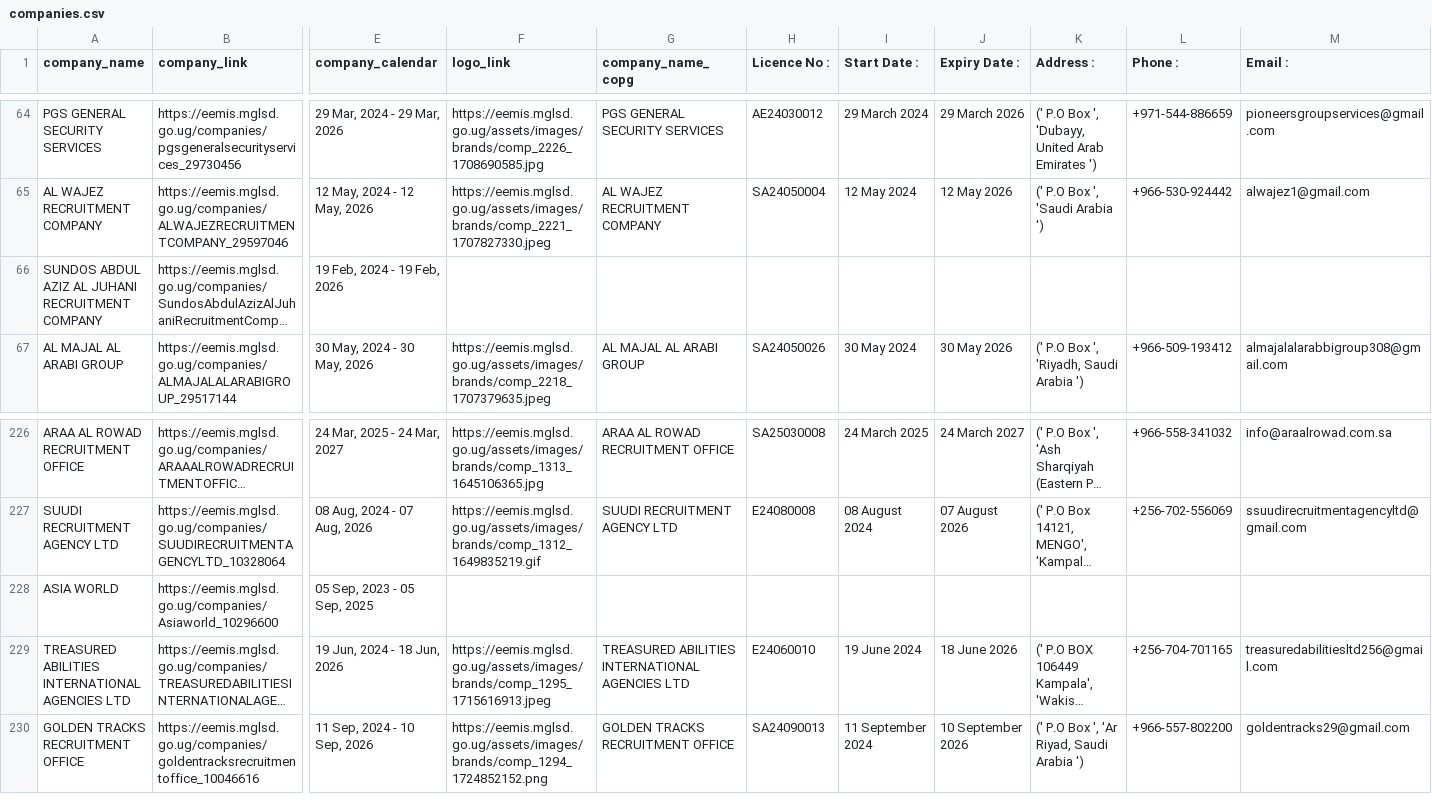
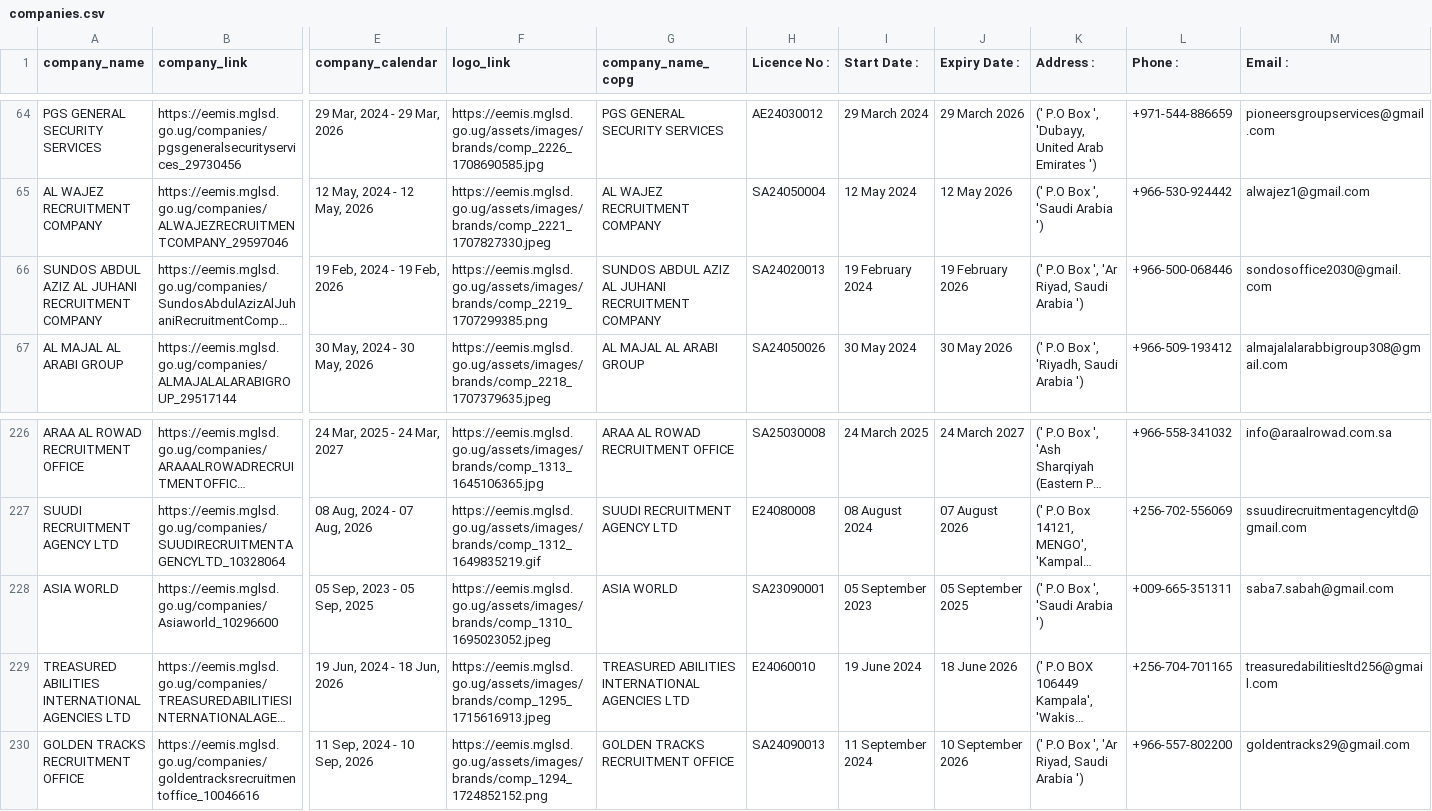
Before and after one commit to annikamcginnis/uganda-migrant-jobs-middleeast, a CSV file: companies.csv, drawn as a sheet; only a part is shown, gaps mark what is left out; long unchanged cells end in …; the diff names each change by its address in the sheet, - before the commit and + after, or states it on an @@ line.

```diff
--- a/companies.csv
+++ b/companies.csv
-F66 (logo_link): (empty)
+F66 (logo_link): https://eemis.mglsd.go.ug/assets/images/brands/comp_2219_1707299385.png
-G66 (company_name_copg): (empty)
+G66 (company_name_copg): SUNDOS ABDUL AZIZ AL JUHANI RECRUITMENT COMPANY
-H66 (Licence No :): (empty)
+H66 (Licence No :): SA24020013
-I66 (Start Date :): (empty)
+I66 (Start Date :): 19 February 2024
-J66 (Expiry Date :): (empty)
+J66 (Expiry Date :): 19 February 2026
-K66 (Address :): (empty)
+K66 (Address :): (' P.O Box ', 'Ar Riyad, Saudi Arabia ')
-L66 (Phone :): (empty)
+L66 (Phone :): +966-500-068446
-M66 (Email :): (empty)
+M66 (Email :): sondosoffice2030@gmail.com
-F228 (logo_link): (empty)
+F228 (logo_link): https://eemis.mglsd.go.ug/assets/images/brands/comp_1310_1695023052.jpeg
-G228 (company_name_copg): (empty)
+G228 (company_name_copg): ASIA WORLD
-H228 (Licence No :): (empty)
+H228 (Licence No :): SA23090001
-I228 (Start Date :): (empty)
+I228 (Start Date :): 05 September 2023
-J228 (Expiry Date :): (empty)
+J228 (Expiry Date :): 05 September 2025
-K228 (Address :): (empty)
+K228 (Address :): (' P.O Box ', 'Saudi Arabia ')
-L228 (Phone :): (empty)
+L228 (Phone :): +009-665-351311
-M228 (Email :): (empty)
+M228 (Email :): saba7.sabah@gmail.com
```
Also changed, not shown: cleaned_data_eemis.csv, companies_and_jobs.csv, 7 other files.
